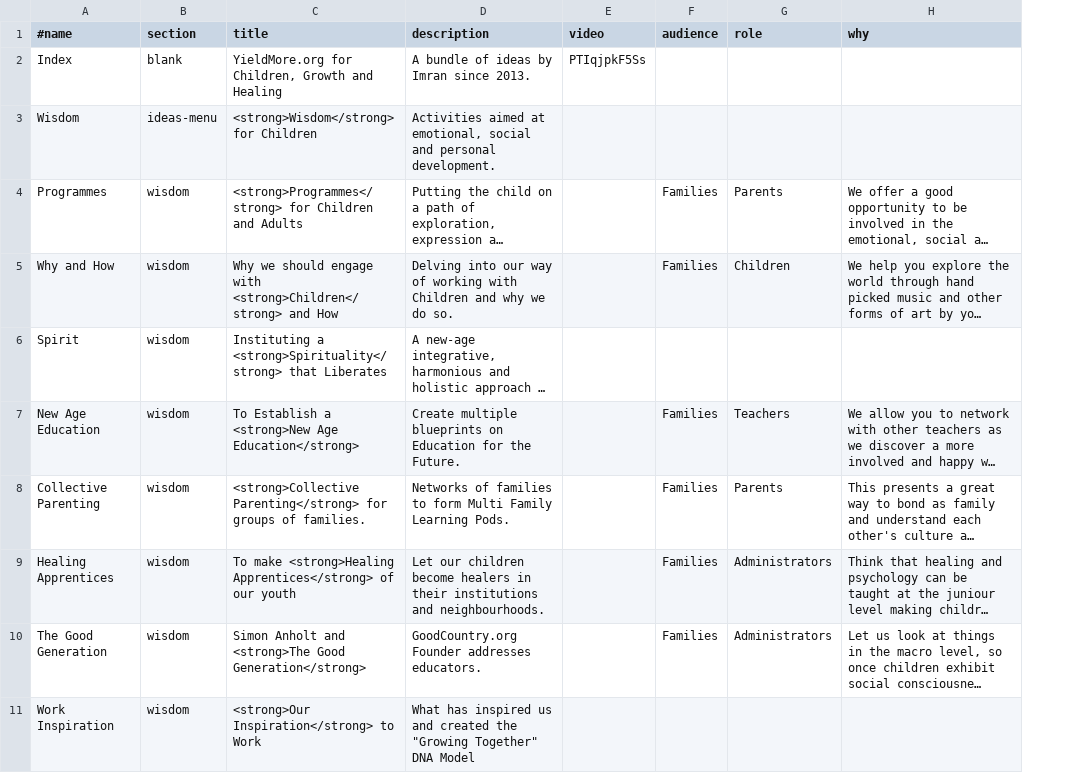
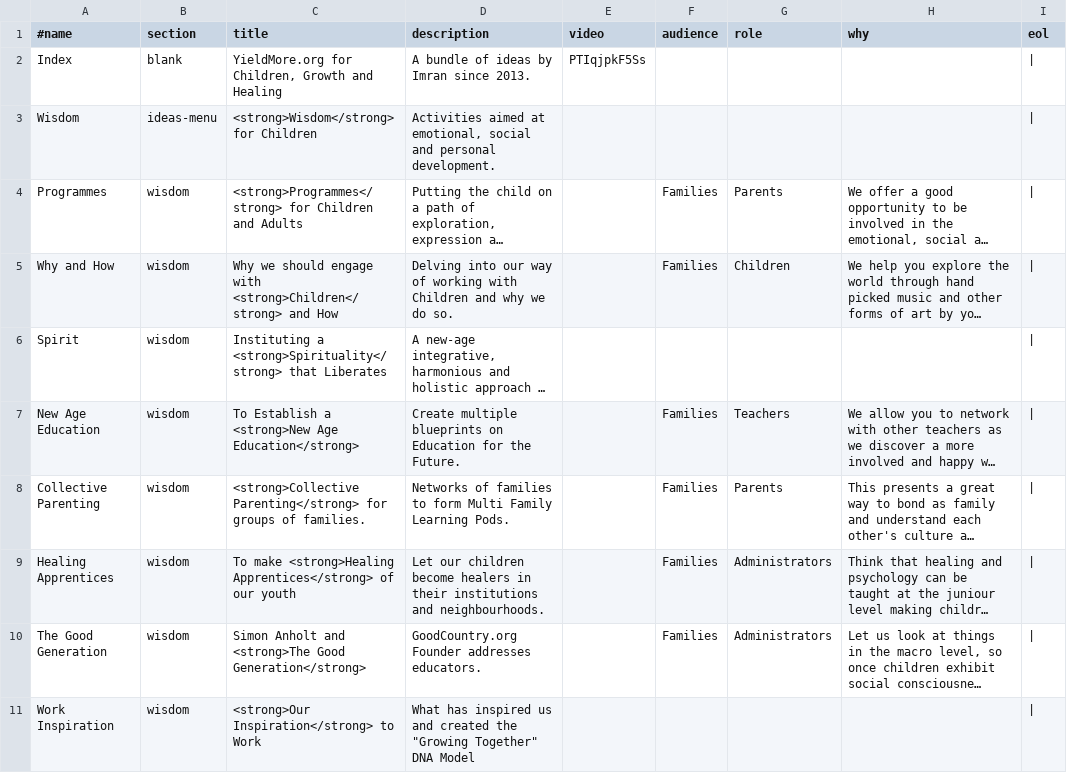
Before and after one commit to imran-ali-namazi/2022, a TSV file: data/sitemap.tsv, drawn as a sheet; only a part is shown; long unchanged cells end in …; the diff names each change by its address in the sheet, - before the commit and + after, or states it on an @@ line.

Commit message:
move wpop to je, move ideas into subdomains, eol to sitemap.tsv et miscellany

```diff
--- a/data/sitemap.tsv
+++ b/data/sitemap.tsv
+column I (eol), rows 2-11: all |
```
Also changed, not shown: 8 other files.
